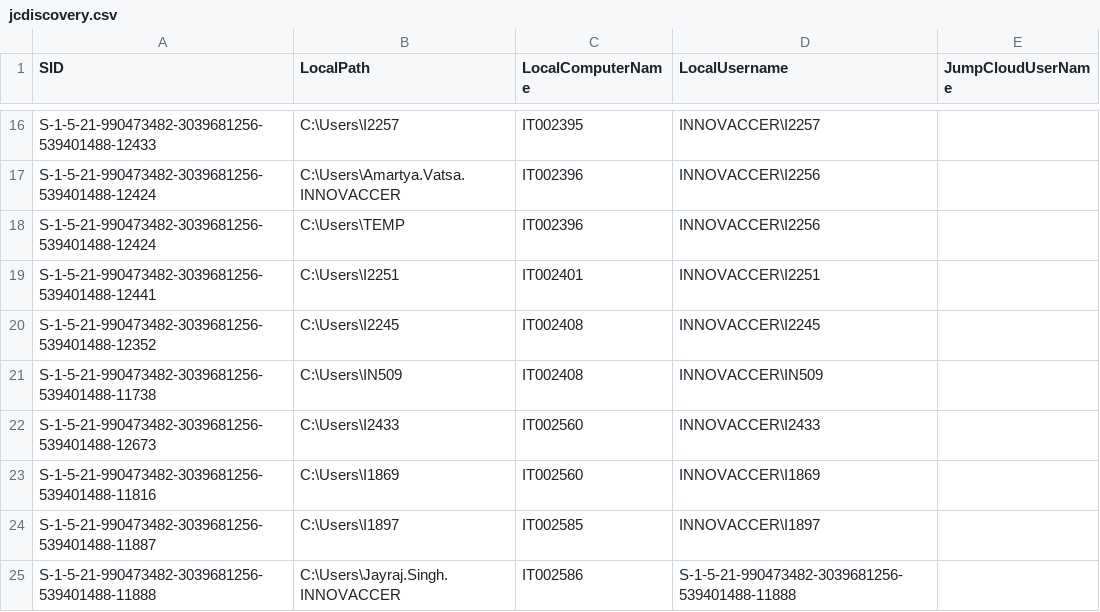
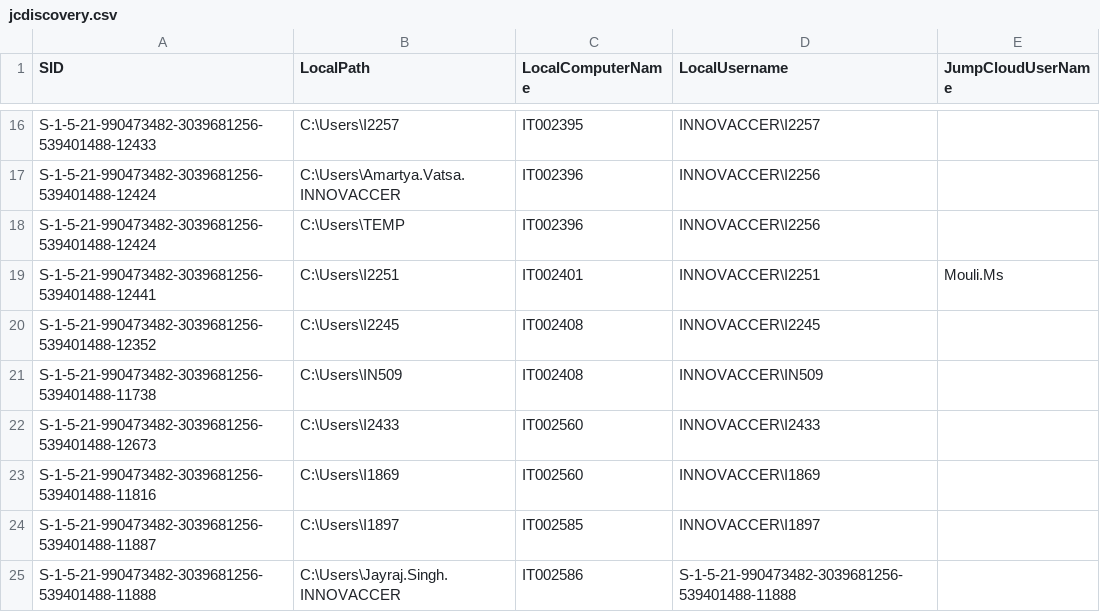
Before and after one commit to savinways/JumpCloud-ADMU-Discovery, a CSV file: jcdiscovery.csv, drawn as a sheet; only a part is shown, gaps mark what is left out.

Commit message:
Update jcdiscovery.csv

```diff
--- a/jcdiscovery.csv
+++ b/jcdiscovery.csv
@@ -18,3 +18,3 @@
 "S-1-5-21-990473482-3039681256-539401488-12424","C:\Users\TEMP","IT002396","INNOVACCER\I2256",""
-"S-1-5-21-990473482-3039681256-539401488-12441","C:\Users\I2251","IT002401","INNOVACCER\I2251",""
+"S-1-5-21-990473482-3039681256-539401488-12441","C:\Users\I2251","IT002401","INNOVACCER\I2251","Mouli.Ms"
 "S-1-5-21-990473482-3039681256-539401488-12352","C:\Users\I2245","IT002408","INNOVACCER\I2245",""
```
